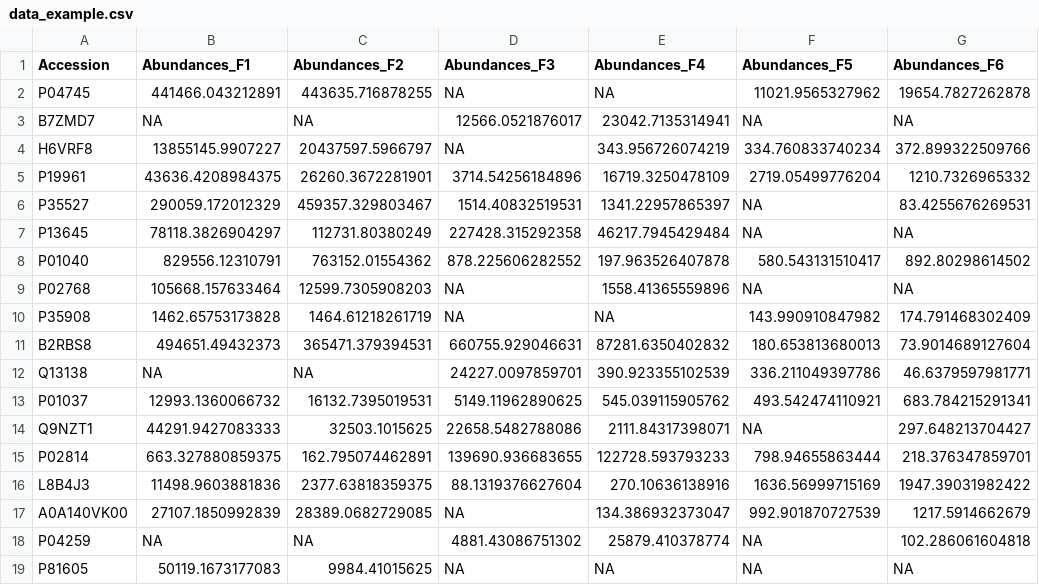
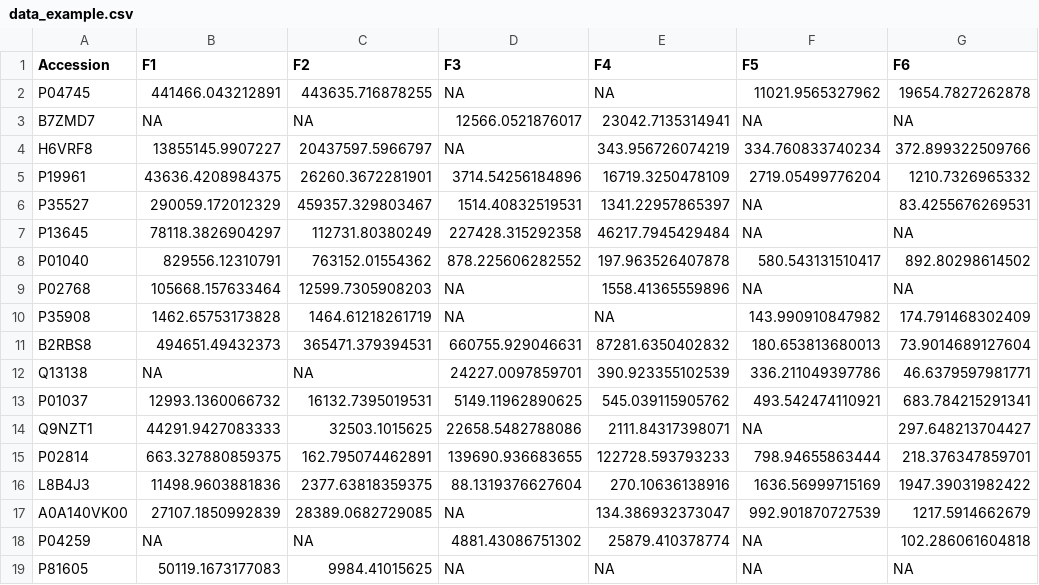
Before and after one commit to TomChupan/data, a CSV file: data_example.csv, drawn as a sheet.

```diff
--- a/data_example.csv
+++ b/data_example.csv
@@ -1,2 +1,2 @@
-"Accession","Abundances_F1","Abundances_F2","Abundances_F3","Abundances_F4","Abundances_F5","Abundances_F6"
+"Accession","F1","F2","F3","F4","F5","F6"
 "P04745",441466.043212891,443635.716878255,NA,NA,11021.9565327962,19654.7827262878
```
Also changed, not shown: 1 other file.
